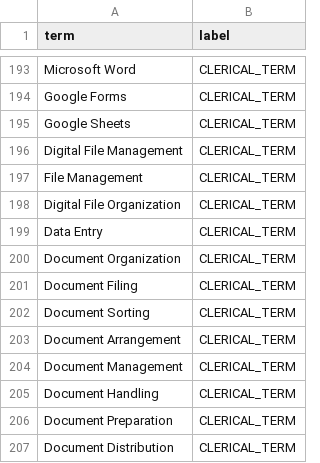
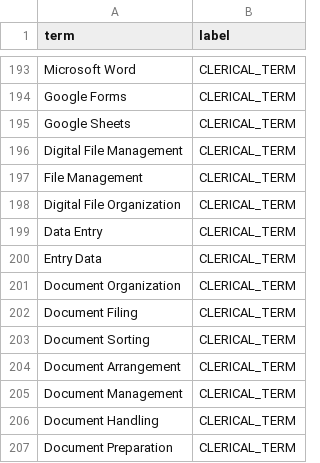
Before and after one commit to caineirb/spaCy-training, a CSV file: data/terms.csv, drawn as a sheet; only a part is shown, gaps mark what is left out; the shorter side is filled out with more unchanged rows.

```diff
--- a/data/terms.csv
+++ b/data/terms.csv
@@ -199,2 +199,3 @@ Digital File Organization,CLERICAL_TERM
 Data Entry,CLERICAL_TERM
+Entry Data,CLERICAL_TERM
 Document Organization,CLERICAL_TERM
```
Also changed, not shown: 39 other files.
